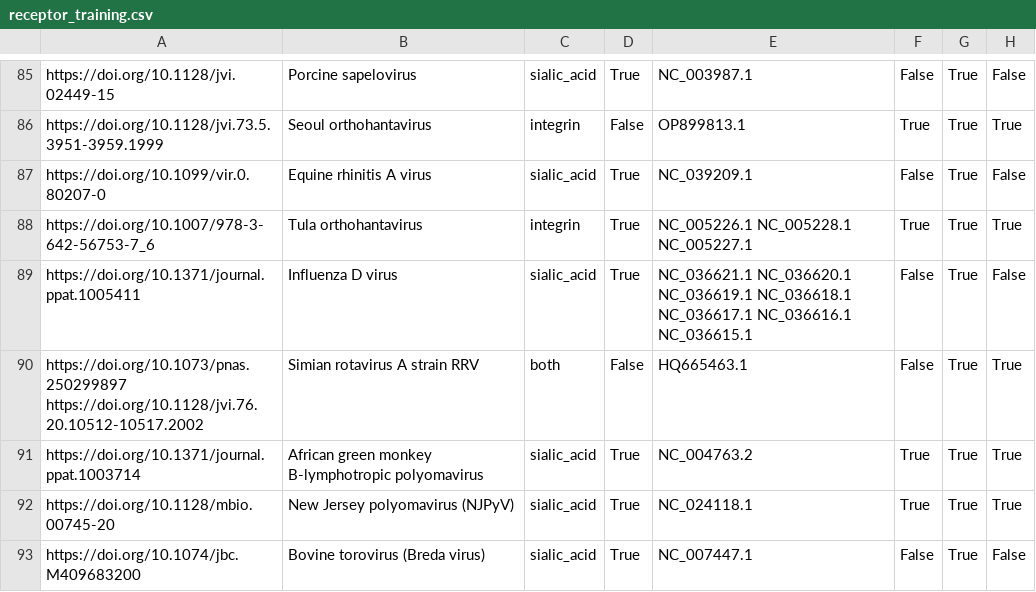
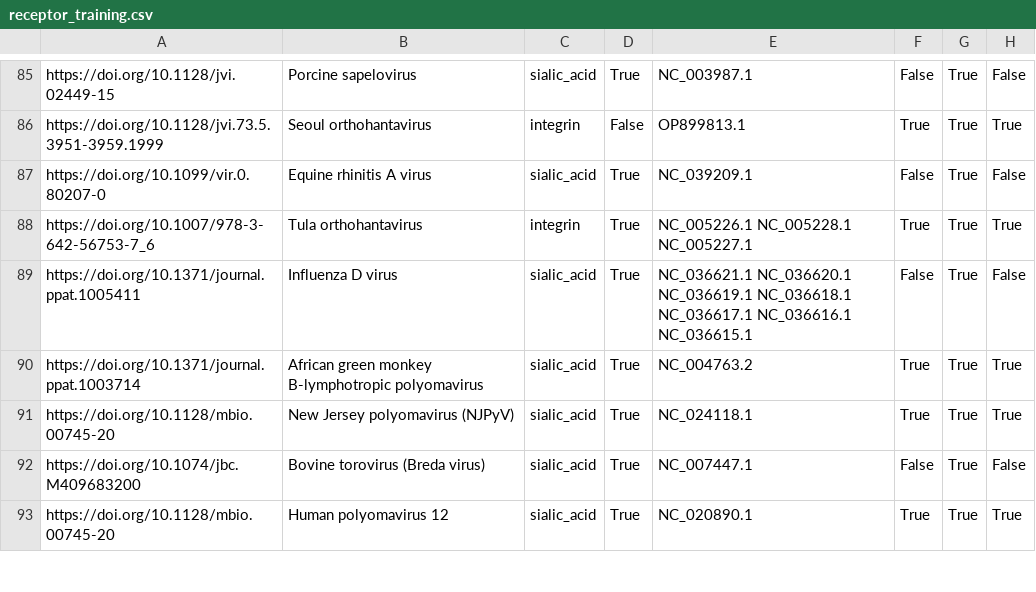
Before and after one commit to lanl/ldrd_virus_work, a CSV file: viral_seq/data/receptor_training.csv, drawn as a sheet; only a part is shown, gaps mark what is left out; the shorter side is filled out with more unchanged rows.

Commit message:
BUG: Removed 1 problematic entry
[ci skip]

```diff
--- a/viral_seq/data/receptor_training.csv
+++ b/viral_seq/data/receptor_training.csv
@@ -89,3 +89,2 @@ https://doi.org/10.1007/978-3-642-56753-7_6,Tula orthohantavirus,integrin,True,N
 https://doi.org/10.1371/journal.ppat.1005411,Influenza D virus,sialic_acid,True,NC_036621.1 NC_036620.1 NC_036619.1 NC_036618.1 NC_036617.1 NC_036616.1 NC_036615.1,False,True,False
-https://doi.org/10.1073/pnas.250299897 https://doi.org/10.1128/jvi.76.20.10512-10517.2002,Simian rotavirus A strain RRV,both,False,HQ665463.1,False,True,True
 https://doi.org/10.1371/journal.ppat.1003714,African green monkey B-lymphotropic polyomavirus,sialic_acid,True,NC_004763.2,True,True,True
```
